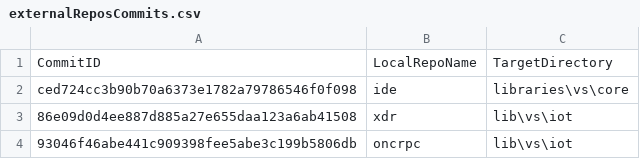
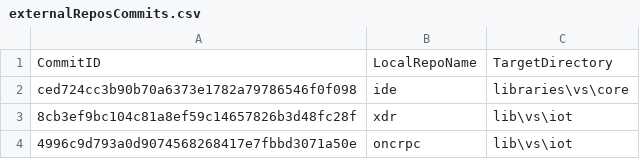
Before and after one commit to ATECoder/dn.onc.rpc, a CSV file: externalReposCommits.csv, drawn as a sheet.

```diff
--- a/externalReposCommits.csv
+++ b/externalReposCommits.csv
@@ -2,3 +2,3 @@ CommitID,LocalRepoName,TargetDirectory
 ced724cc3b90b70a6373e1782a79786546f0f098,ide,libraries\vs\core
-86e09d0d4ee887d885a27e655daa123a6ab41508,xdr,lib\vs\iot
-93046f46abe441c909398fee5abe3c199b5806db,oncrpc,lib\vs\iot
+8cb3ef9bc104c81a8ef59c14657826b3d48fc28f,xdr,lib\vs\iot
+4996c9d793a0d9074568268417e7fbbd3071a50e,oncrpc,lib\vs\iot
```
Also changed, not shown: 3 other files.
